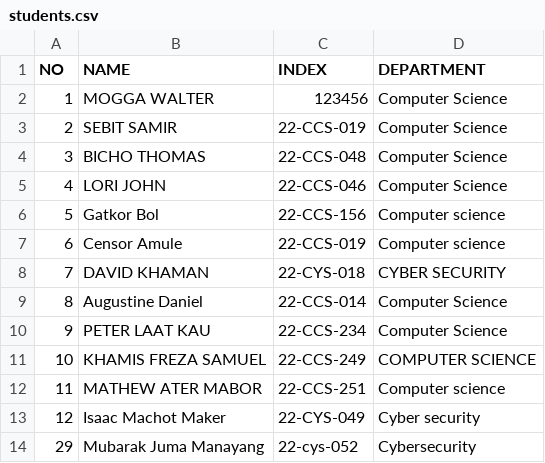
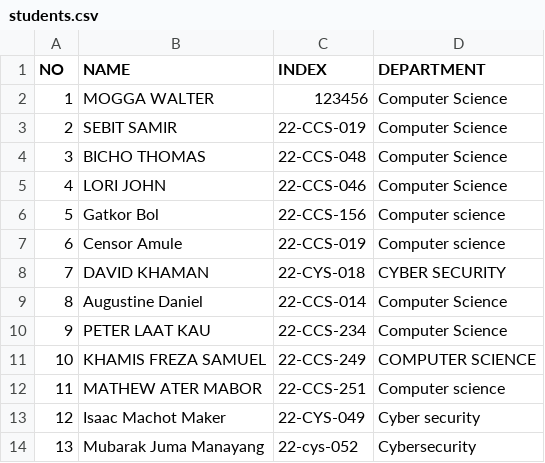
Before and after one commit to MubarakJuma/OSP_Regular_2026, a CSV file: students.csv, drawn as a sheet.

Commit message:
Update students.csv

```diff
--- a/students.csv
+++ b/students.csv
@@ -13,2 +13,2 @@ NO,NAME,INDEX,DEPARTMENT
 12,Isaac Machot Maker,22-CYS-049,Cyber security
-29,Mubarak Juma Manayang, 22-cys-052, Cybersecurity
+13,Mubarak Juma Manayang, 22-cys-052, Cybersecurity
```
